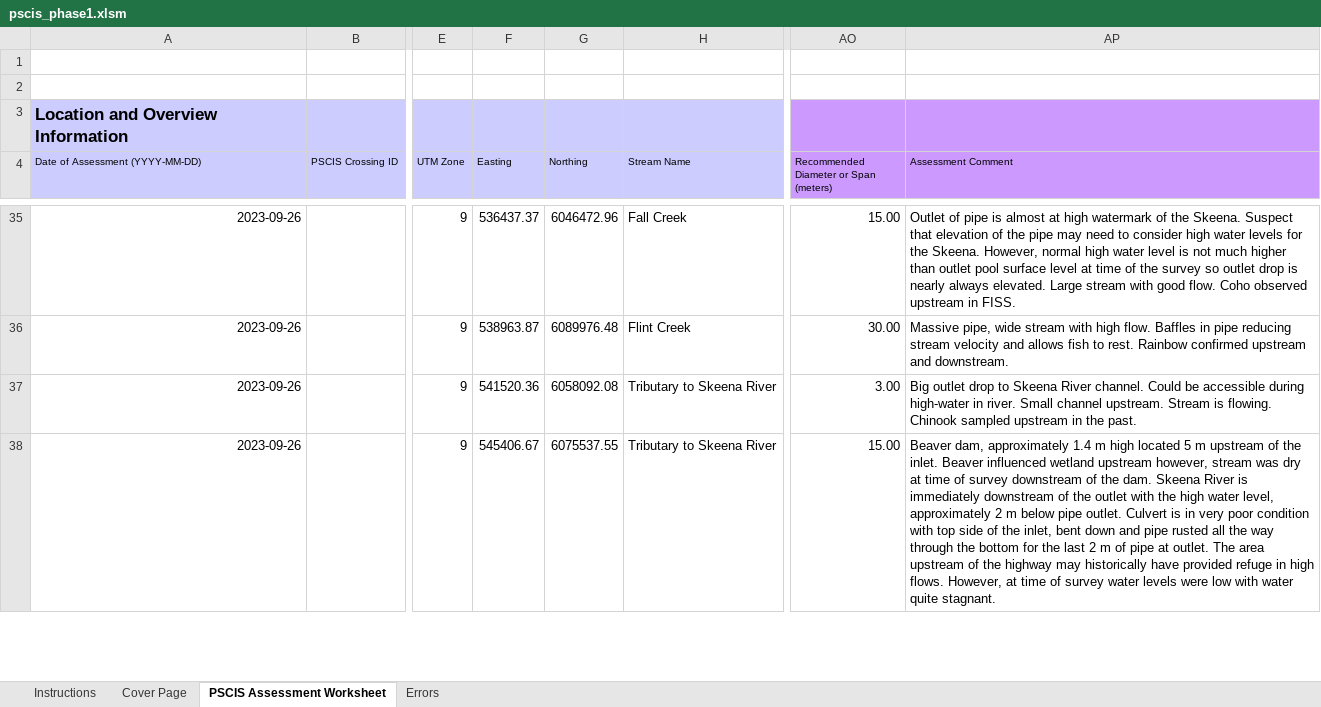
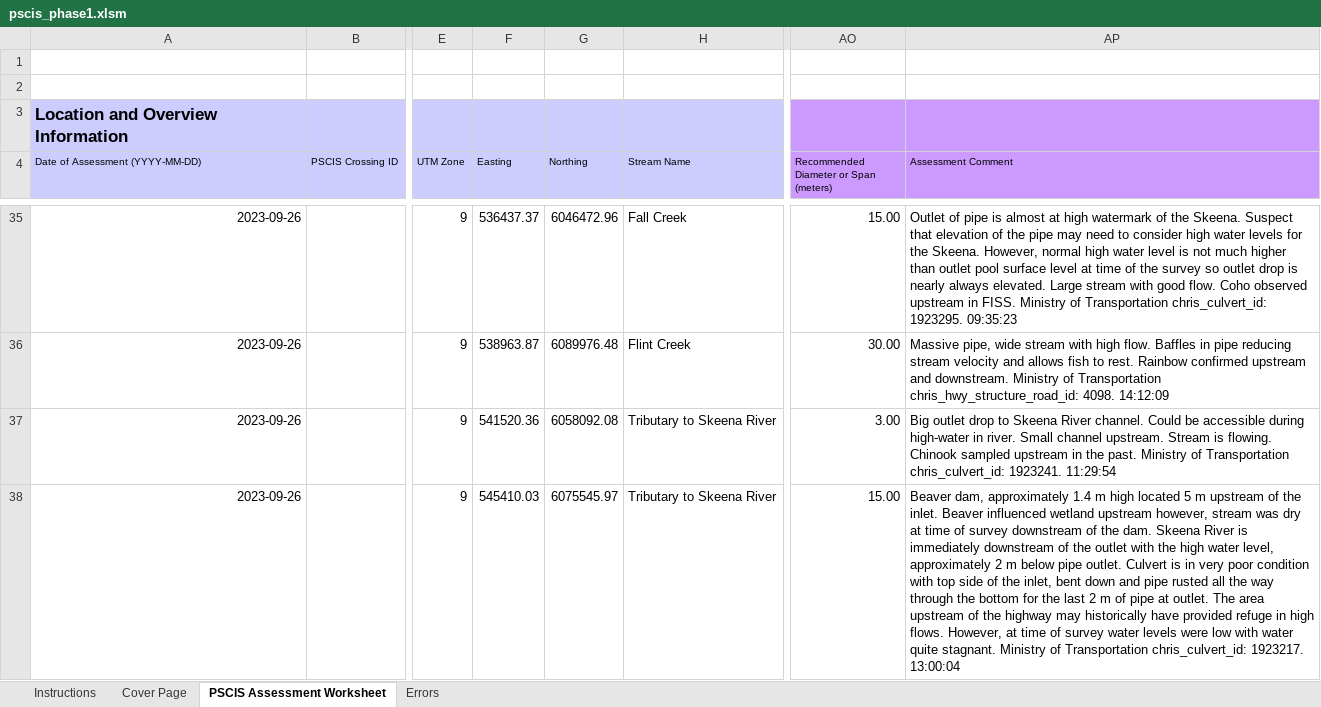
Before and after one commit to NewGraphEnvironment/fish_passage_skeena_2023_reporting, an Excel workbook: data/pscis_phase1.xlsm, sheet PSCIS Assessment Worksheet, drawn as a sheet; only a part is shown, gaps mark what is left out; values as stored, in another font and other column widths than the file's, no borders; charts and pictures and conditional formats not drawn; the diff covers the shown part only; the diff names each change by its address in the sheet, - before the commit and + after, or states it on an @@ line.

```diff
--- a/data/pscis_phase1.xlsm (sheet PSCIS Assessment Worksheet)
+++ b/data/pscis_phase1.xlsm (sheet PSCIS Assessment Worksheet)
-AP35 (Assessment Comment): …in FISS.
+AP35 (Assessment Comment): …in FISS. Ministry of Transportation chris_culvert_id: 1923295. 09:35:23
-AP36 (Assessment Comment): …and downstream.
+AP36 (Assessment Comment): …and downstream. Ministry of Transportation chris_hwy_structure_road_id: 4098. 14:12:09
-AP37 (Assessment Comment): …the past.
+AP37 (Assessment Comment): …the past. Ministry of Transportation chris_culvert_id: 1923241. 11:29:54
-F38 (Easting): 545406.67
+F38 (Easting): 545410.03
-G38 (Northing): 6075537.55
+G38 (Northing): 6075545.97
-AP38 (Assessment Comment): …quite stagnant.
+AP38 (Assessment Comment): …quite stagnant. Ministry of Transportation chris_culvert_id: 1923217. 13:00:04
```
Also changed, not shown: 85 edited cells elsewhere in this sheet, sheet Cover Page.
